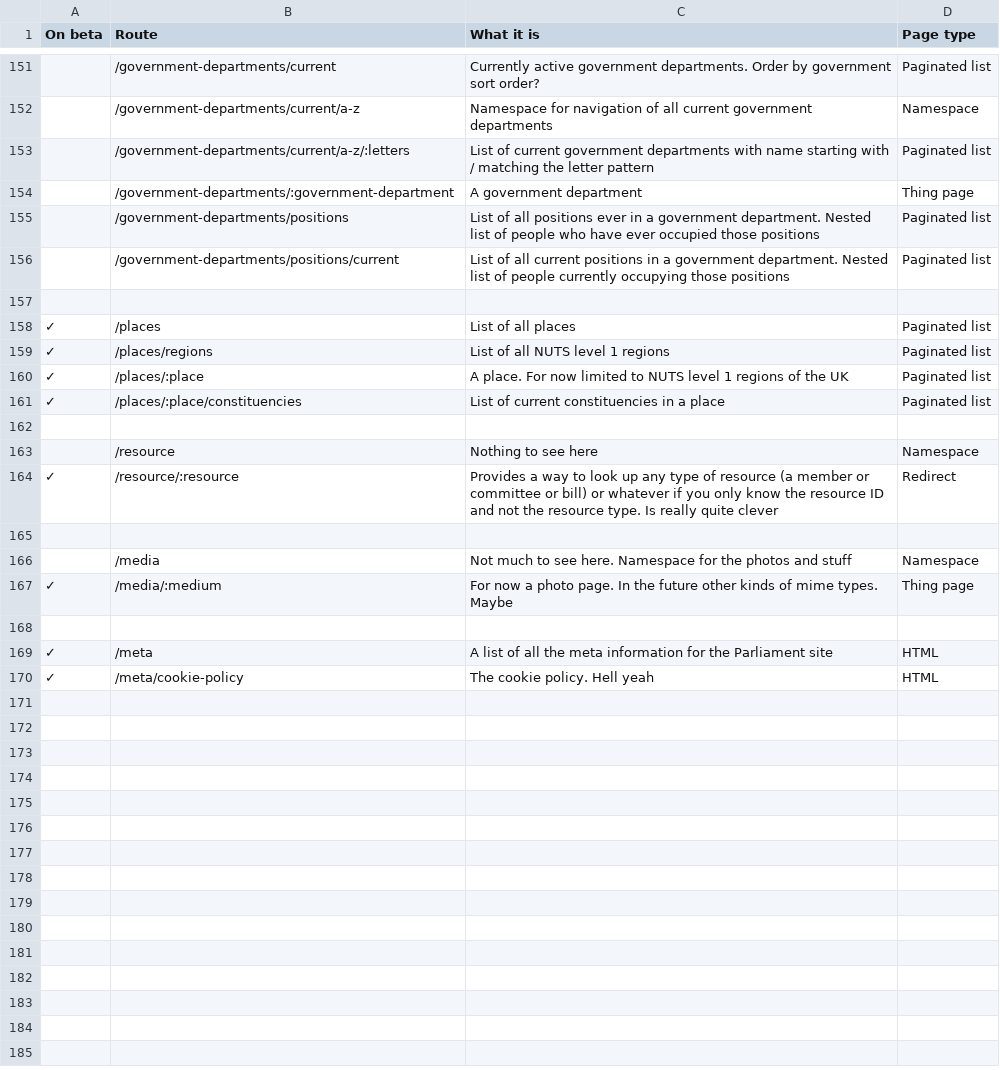
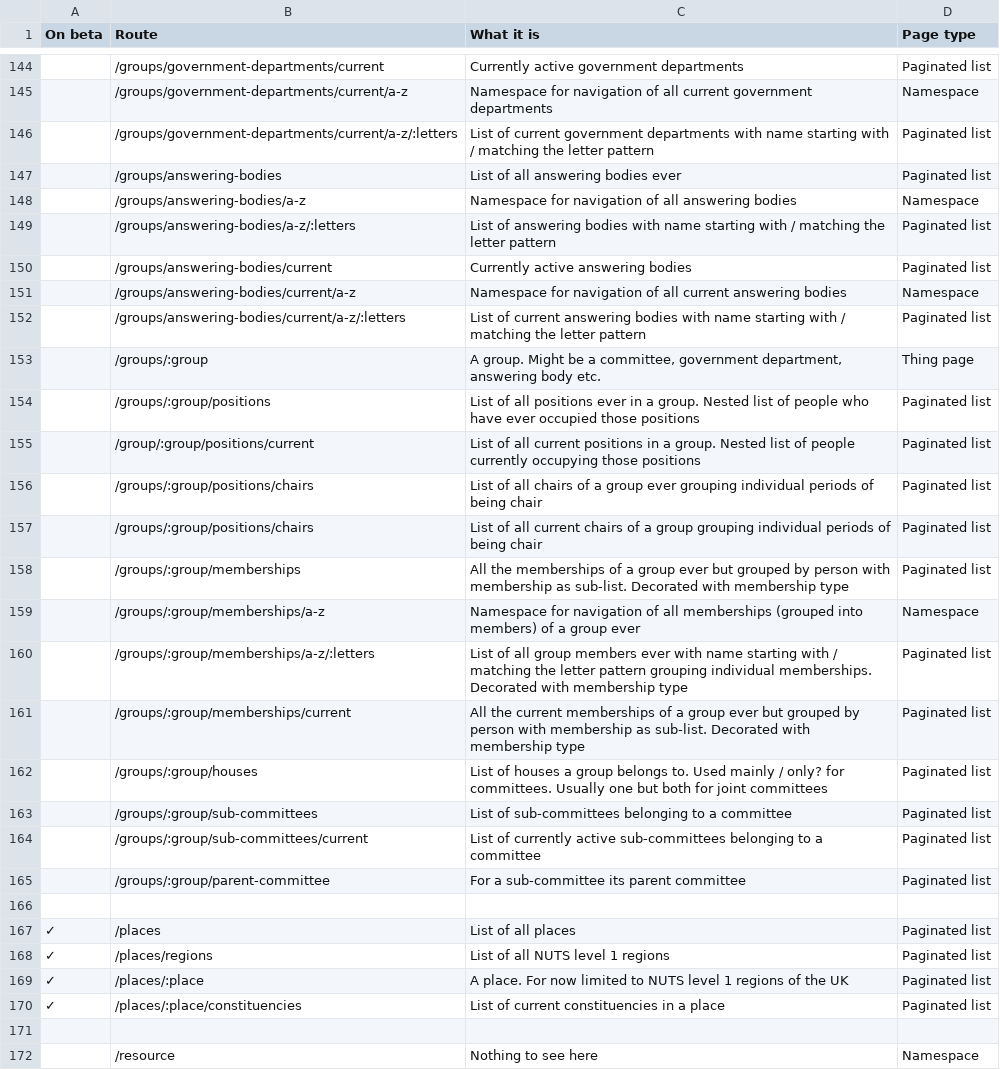
Before and after one commit to ukparliament/ontologies, a CSV file: urls.csv, drawn as a sheet; only a part is shown, gaps mark what is left out; the shorter side is filled out with more unchanged rows; the diff covers the shown part only.

```diff
--- a/urls.csv
+++ b/urls.csv
@@ -151,7 +144,23 @@
-,/government-departments/current, Currently active government departments. Order by government sort order?, Paginated list
-,/government-departments/current/a-z, Namespace for navigation of all current government departments, Namespace
-,/government-departments/current/a-z/:letters, List of current government departments with name starting with / matching the letter pattern, Paginated list
-,/government-departments/:government-department, A government department, Thing page
-,/government-departments/positions, List of all positions ever in a government department. Nested list of people who have ever occupied those positions, Paginated list
-,/government-departments/positions/current, List of all current positions in a government department. Nested list of people currently occupying those positions, Paginated list
+,/groups/government-departments/current,Currently active government departments,Paginated list
+,/groups/government-departments/current/a-z,Namespace for navigation of all current government departments,Namespace
+,/groups/government-departments/current/a-z/:letters,List of current government departments with name starting with / matching the letter pattern,Paginated list
+,/groups/answering-bodies,List of all answering bodies ever,Paginated list
+,/groups/answering-bodies/a-z,Namespace for navigation of all answering bodies,Namespace
+,/groups/answering-bodies/a-z/:letters,List of answering bodies with name starting with / matching the letter pattern,Paginated list
+,/groups/answering-bodies/current,Currently active answering bodies,Paginated list
+,/groups/answering-bodies/current/a-z,Namespace for navigation of all current answering bodies,Namespace
+,/groups/answering-bodies/current/a-z/:letters,List of current answering bodies with name starting with / matching the letter pattern,Paginated list
+,/groups/:group,"A group. Might be a committee, government department, answering body etc.",Thing page
+,/groups/:group/positions, List of all positions ever in a group. Nested list of people who have ever occupied those positions, Paginated list
+,/group/:group/positions/current, List of all current positions in a group. Nested list of people currently occupying those positions, Paginated list
+,/groups/:group/positions/chairs,List of all chairs of a group ever grouping individual periods of being chair,Paginated list
+,/groups/:group/positions/chairs,List of all current chairs of a group grouping individual periods of being chair,Paginated list
+,/groups/:group/memberships,All the memberships of a group ever but grouped by person with membership as sub-list. Decorated with membership type,Paginated list
+,/groups/:group/memberships/a-z,Namespace for navigation of all memberships (grouped into members) of a group ever,Namespace
+,/groups/:group/memberships/a-z/:letters,List of all group members ever with name starting with / matching the letter pattern grouping individual memberships. Decorated with membership type,Paginated list
+,/groups/:group/memberships/current,All the current memberships of a group ever but grouped by person with membership as sub-list. Decorated with membership type,Paginated list
+,/groups/:group/houses,List of houses a group belongs to. Used mainly / only? for committees. Usually one but both for joint committees,Paginated list
+,/groups/:group/sub-committees,List of sub-committees belonging to a committee,Paginated list
+,/groups/:group/sub-committees/current,List of currently active sub-committees belonging to a committee,Paginated list
+,/groups/:group/parent-committee,For a sub-committee its parent committee,Paginated list
 ,,,
```
Also changed, not shown: 8 added rows, 15 removed rows and 9 edited cells elsewhere in this file.
